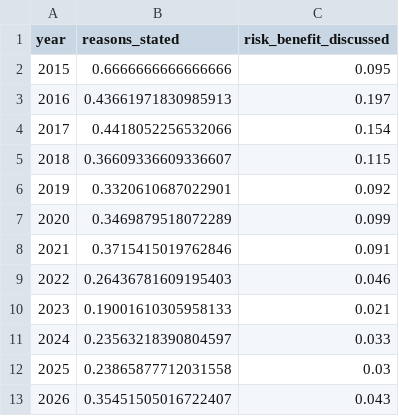
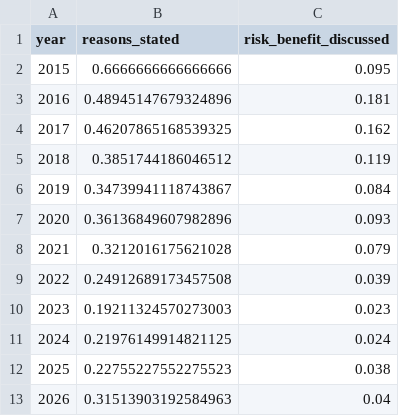
Before and after one commit to Arrav-SP/RegWatch, a CSV file: results/transparency_by_year.csv, drawn as a sheet.

```diff
--- a/results/transparency_by_year.csv
+++ b/results/transparency_by_year.csv
@@ -2,12 +2,12 @@ year,reasons_stated,risk_benefit_discussed
 2015,0.6666666666666666,0.095
-2016,0.43661971830985913,0.197
-2017,0.4418052256532066,0.154
-2018,0.36609336609336607,0.115
-2019,0.3320610687022901,0.092
-2020,0.3469879518072289,0.099
-2021,0.3715415019762846,0.091
-2022,0.26436781609195403,0.046
-2023,0.19001610305958133,0.021
-2024,0.23563218390804597,0.033
-2025,0.23865877712031558,0.03
-2026,0.35451505016722407,0.043
+2016,0.48945147679324896,0.181
+2017,0.46207865168539325,0.162
+2018,0.3851744186046512,0.119
+2019,0.34739941118743867,0.084
+2020,0.36136849607982896,0.093
+2021,0.3212016175621028,0.079
+2022,0.24912689173457508,0.039
+2023,0.19211324570273003,0.023
+2024,0.21976149914821125,0.024
+2025,0.22755227552275523,0.038
+2026,0.31513903192584963,0.04
```
Also changed, not shown: results/decisions_by_committee.csv, results/decisions_by_era.csv, 8 other files.
